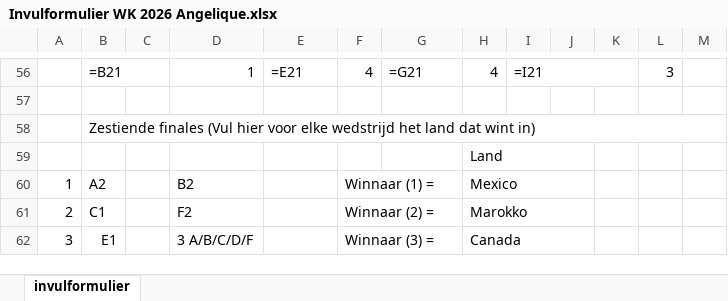
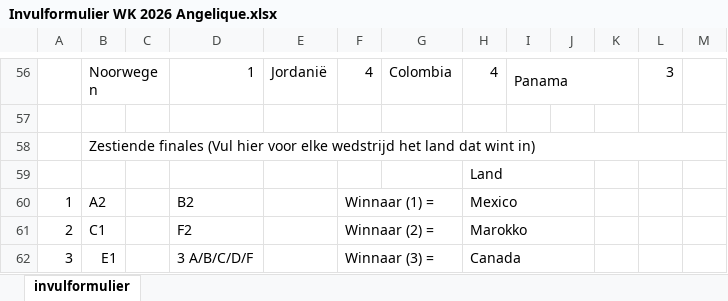
Before and after one commit to Apekaas/wk26-poule-wpcombogokspelsyndicaatbv, an Excel workbook: formulieren/Invulformulier WK 2026 Angelique.xlsx, sheet invulformulier, drawn as a sheet; only a part is shown, gaps mark what is left out; values as stored, in another font and other column widths than the file's, no cell formats; formulas without a stored value are shown as written; the diff covers the shown part only; the diff names each change by its address in the sheet, - before the commit and + after, or states it on an @@ line.

Commit message:
update: bijgewerkt invulformulier Angelique

```diff
--- a/formulieren/Invulformulier WK 2026 Angelique.xlsx (sheet invulformulier)
+++ b/formulieren/Invulformulier WK 2026 Angelique.xlsx (sheet invulformulier)
-B56: =B21
+B56: Noorwegen
-E56: =E21
+E56: Jordanië
-G56: =G21
+G56: Colombia
-I56: =I21
+I56: Panama
```
Also changed, not shown: 12 added rows, 12 removed rows and 70 edited cells elsewhere in this sheet, cell formats.
